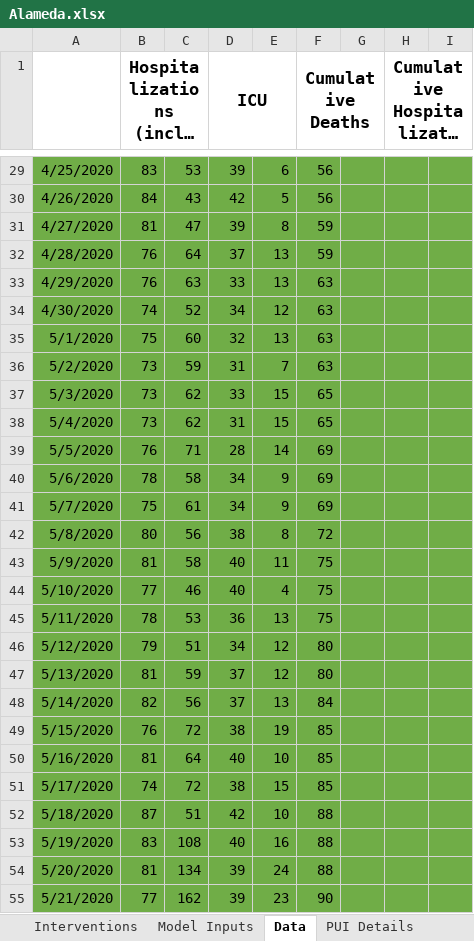
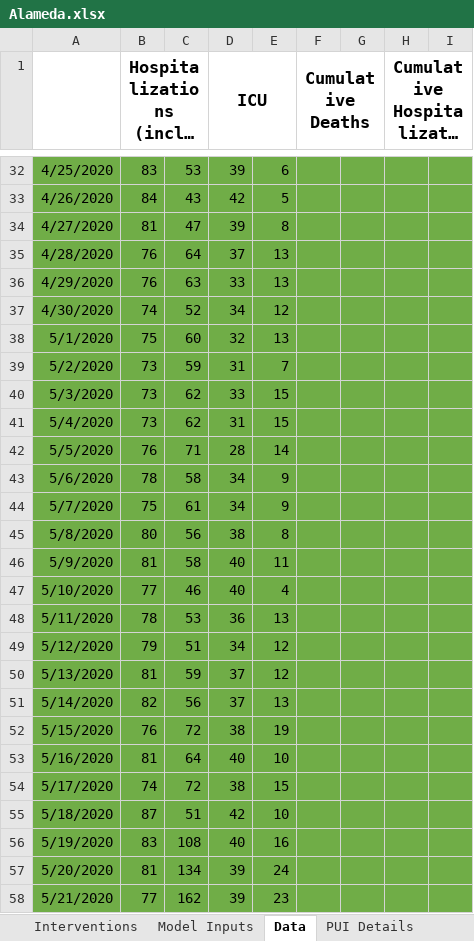
Before and after one commit to LocalEpi/LEMMA, an Excel workbook: vignettes/Alameda.xlsx, sheet Data, drawn as a sheet; only a part is shown, gaps mark what is left out; long unchanged cells end in …; values as stored, in another font and other column widths than the file's, no borders; addresses are those after the commit; the diff covers the shown part only; the diff names each change by its address in the sheet, - before the commit and + after, or states it on an @@ line.

```diff
--- a/vignettes/Alameda.xlsx (sheet Data)
+++ b/vignettes/Alameda.xlsx (sheet Data)
-F32:F33 (Cumulative Deaths): 56
+F32:F33 (Cumulative Deaths): (empty)
-F34:F35 (Cumulative Deaths): 59
+F34:F35 (Cumulative Deaths): (empty)
-F36:F39 (Cumulative Deaths): 63
+F36:F39 (Cumulative Deaths): (empty)
-F40:F41 (Cumulative Deaths): 65
+F40:F41 (Cumulative Deaths): (empty)
-F42:F44 (Cumulative Deaths): 69
+F42:F44 (Cumulative Deaths): (empty)
-F45 (Cumulative Deaths): 72
+F45 (Cumulative Deaths): (empty)
-F46:F48 (Cumulative Deaths): 75
+F46:F48 (Cumulative Deaths): (empty)
-F49:F50 (Cumulative Deaths): 80
+F49:F50 (Cumulative Deaths): (empty)
-F51 (Cumulative Deaths): 84
+F51 (Cumulative Deaths): (empty)
-F52:F54 (Cumulative Deaths): 85
+F52:F54 (Cumulative Deaths): (empty)
-F55:F57 (Cumulative Deaths): 88
+F55:F57 (Cumulative Deaths): (empty)
-F58 (Cumulative Deaths): 90
+F58 (Cumulative Deaths): (empty)
```
Also changed, not shown: 11 added rows and 56 edited cells elsewhere in this sheet, sheet Interventions, vignettes/Alameda output.xlsx, 22 other files.
